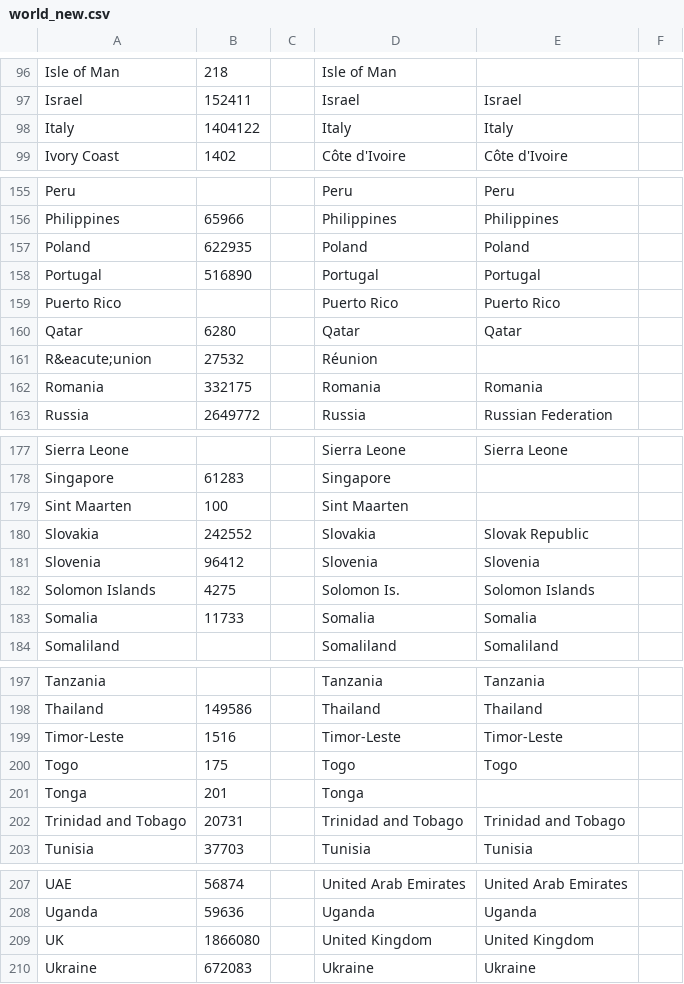
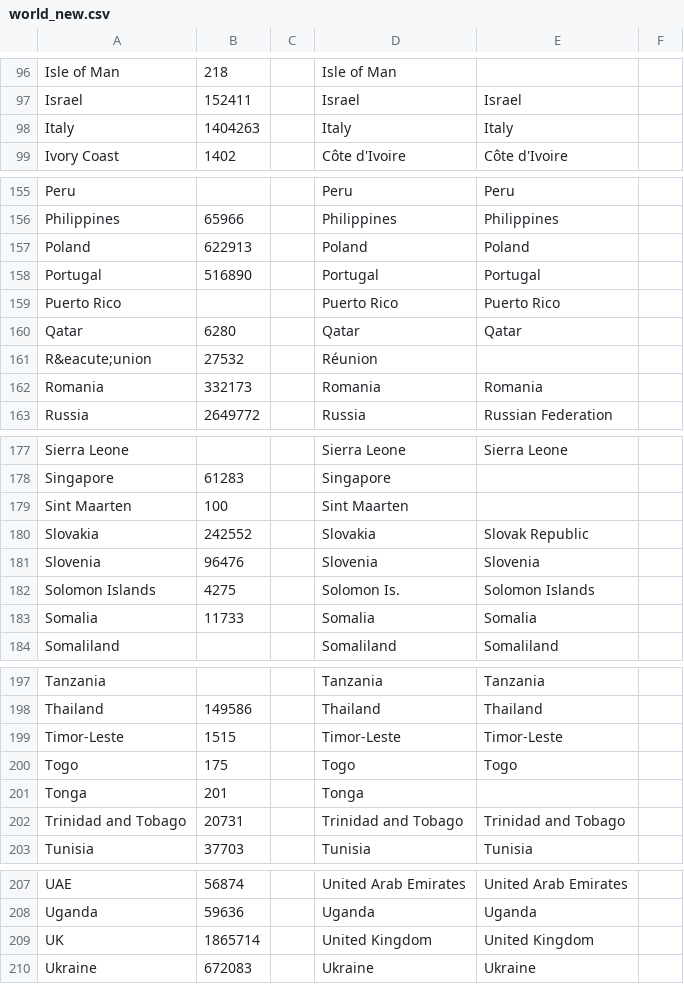
Before and after one commit to DaniloRoss/HeyTravel, a CSV file: HeyTravel/API/wwwroot/csv/world_new.csv, drawn as a sheet; only a part is shown, gaps mark what is left out.

```diff
--- a/HeyTravel/API/wwwroot/csv/world_new.csv
+++ b/HeyTravel/API/wwwroot/csv/world_new.csv
@@ -97,3 +97,3 @@ Isle of Man,218,,Isle of Man,
 Israel,152411,,Israel,Israel
-Italy,1404122,,Italy,Italy
+Italy,1404263,,Italy,Italy
 Ivory Coast,1402,,Côte d'Ivoire,Côte d'Ivoire
@@ -156,3 +156,3 @@ Peru,,,Peru,Peru
 Philippines,65966,,Philippines,Philippines
-Poland,622935,,Poland,Poland
+Poland,622913,,Poland,Poland
 Portugal,516890,,Portugal,Portugal
@@ -161,3 +161,3 @@ Qatar,6280,,Qatar,Qatar
 R&eacute;union,27532,,Réunion,
-Romania,332175,,Romania,Romania
+Romania,332173,,Romania,Romania
 Russia,2649772,,Russia,Russian Federation
@@ -180,3 +180,3 @@ Sint Maarten,100,,Sint Maarten,
 Slovakia,242552,,Slovakia,Slovak Republic
-Slovenia,96412,,Slovenia,Slovenia
+Slovenia,96476,,Slovenia,Slovenia
 Solomon Islands,4275,,Solomon Is.,Solomon Islands
@@ -198,3 +198,3 @@ Tanzania,,,Tanzania,Tanzania
 Thailand,149586,,Thailand,Thailand
-Timor-Leste,1516,,Timor-Leste,Timor-Leste
+Timor-Leste,1515,,Timor-Leste,Timor-Leste
 Togo,175,,Togo,Togo
@@ -208,3 +208,3 @@ UAE,56874,,United Arab Emirates,United Arab Emirates
 Uganda,59636,,Uganda,Uganda
-UK,1866080,,United Kingdom,United Kingdom
+UK,1865714,,United Kingdom,United Kingdom
 Ukraine,672083,,Ukraine,Ukraine
```
Also changed, not shown: 48 other files.
